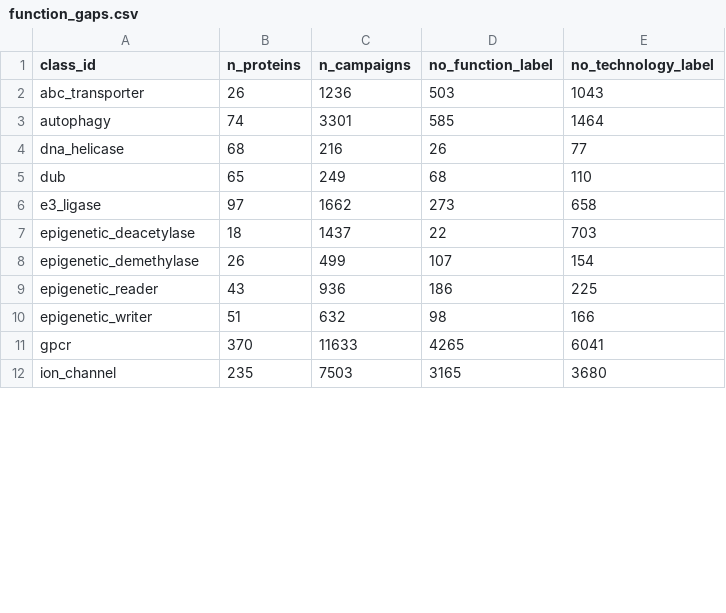
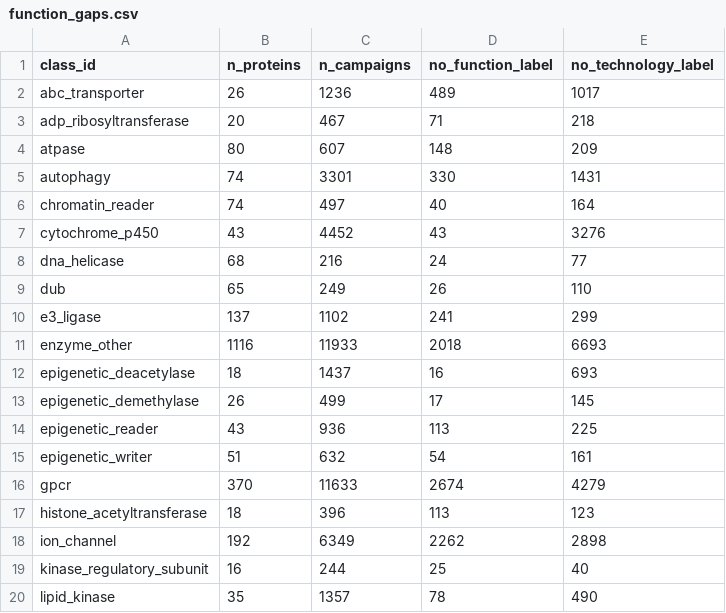
Before and after one commit to schistobrome/bioassay-builder, a CSV file: build_output/function_gaps.csv, drawn as a sheet; only a part is shown; the diff covers the shown part only.

```diff
--- a/build_output/function_gaps.csv
+++ b/build_output/function_gaps.csv
@@ -1,12 +1,20 @@
 class_id,n_proteins,n_campaigns,no_function_label,no_technology_label
-abc_transporter,26,1236,503,1043
-autophagy,74,3301,585,1464
-dna_helicase,68,216,26,77
-dub,65,249,68,110
-e3_ligase,97,1662,273,658
-epigenetic_deacetylase,18,1437,22,703
-epigenetic_demethylase,26,499,107,154
-epigenetic_reader,43,936,186,225
-epigenetic_writer,51,632,98,166
-gpcr,370,11633,4265,6041
-ion_channel,235,7503,3165,3680
+abc_transporter,26,1236,489,1017
+adp_ribosyltransferase,20,467,71,218
+atpase,80,607,148,209
+autophagy,74,3301,330,1431
+chromatin_reader,74,497,40,164
+cytochrome_p450,43,4452,43,3276
+dna_helicase,68,216,24,77
+dub,65,249,26,110
+e3_ligase,137,1102,241,299
+enzyme_other,1116,11933,2018,6693
+epigenetic_deacetylase,18,1437,16,693
+epigenetic_demethylase,26,499,17,145
+epigenetic_reader,43,936,113,225
+epigenetic_writer,51,632,54,161
+gpcr,370,11633,2674,4279
+histone_acetyltransferase,18,396,113,123
+ion_channel,192,6349,2262,2898
+kinase_regulatory_subunit,16,244,25,40
+lipid_kinase,35,1357,78,490
```
Also changed, not shown: 6 added rows and 34 edited cells elsewhere in this file, build_output/effect_by_class.csv, data/function_classes.csv, 11 other files.
